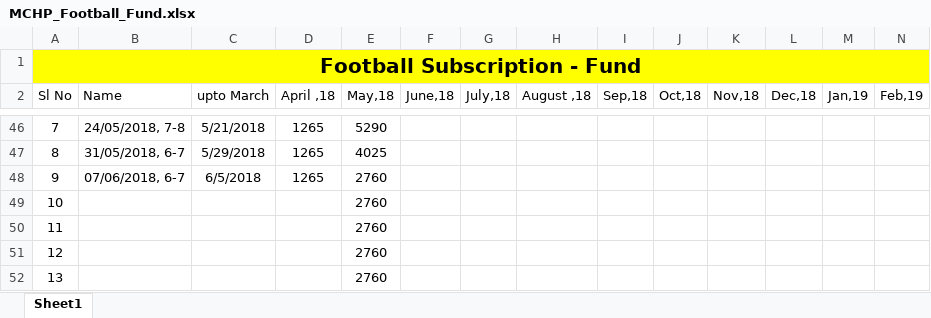
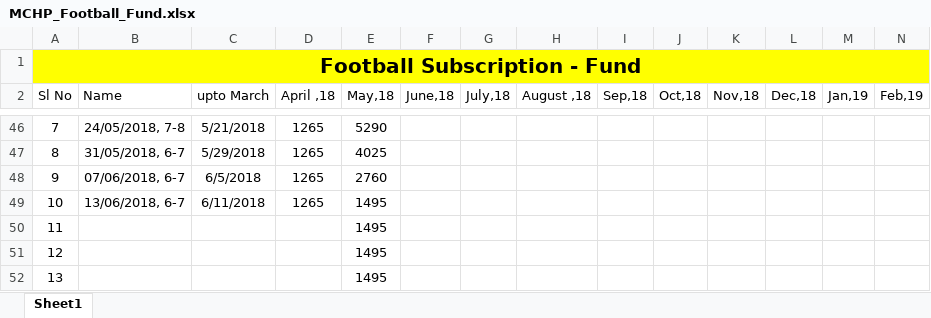
Before and after one commit to TintuVayalattu/fb_fund, an Excel workbook: MCHP_Football_Fund.xlsx, sheet Sheet1, drawn as a sheet; only a part is shown, gaps mark what is left out; values as stored, in another font and other column widths than the file's, no borders; conditional formats not drawn; removed rows and columns are numbered as before the commit, all else as after; rows hold the shown columns only; the diff names each change by its address in the sheet, - before the commit and + after, or states it on an @@ line.

Commit message:
booked for 13thJune18

```diff
--- a/MCHP_Football_Fund.xlsx (sheet Sheet1)
+++ b/MCHP_Football_Fund.xlsx (sheet Sheet1)
-row 49: 10 |  |  |  | 2760
-row 50: 11 |  |  |  | 2760
-row 51: 12 |  |  |  | 2760
-row 52: 13 |  |  |  | 2760
+row 49: 10 | 13/06/2018, 6-7 | 6/11/2018 | 1265 | 1495
+row 50: 11 |  |  |  | 1495
+row 51: 12 |  |  |  | 1495
+row 52: 13 |  |  |  | 1495
```
